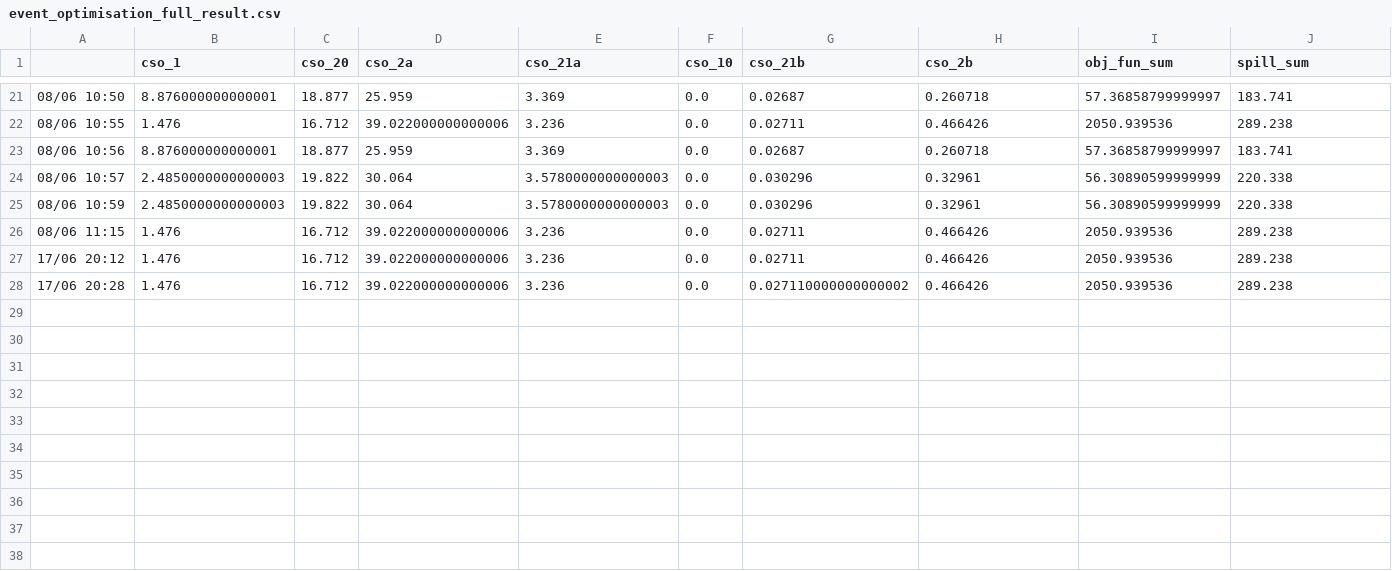
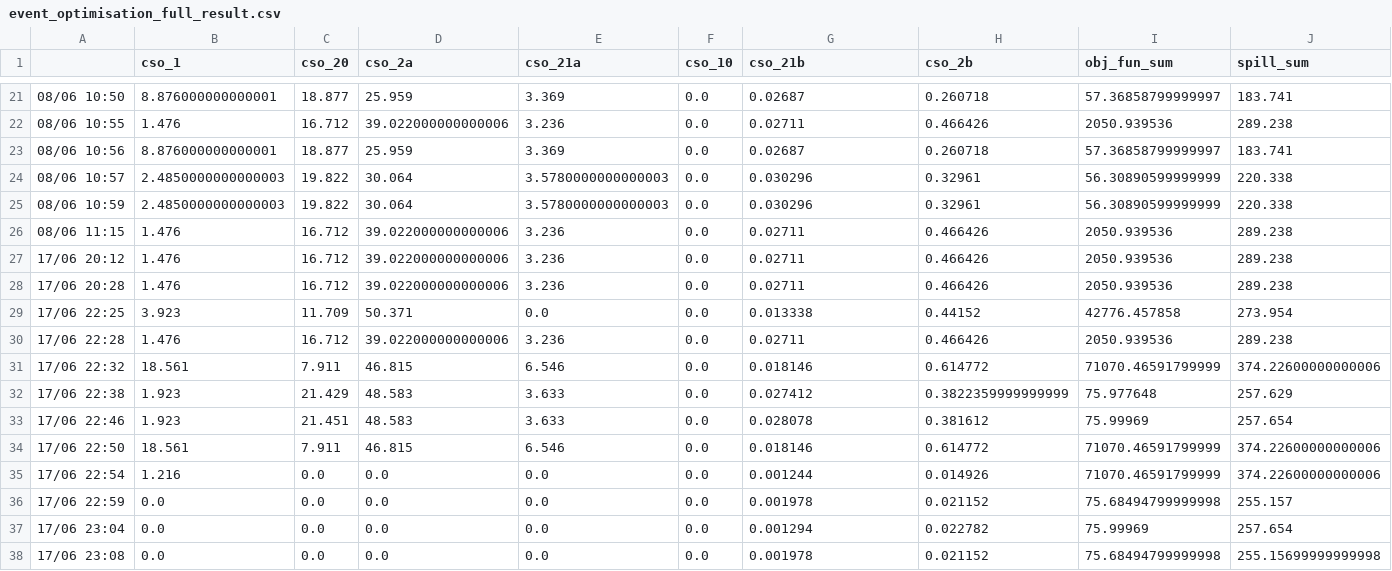
Before and after one commit to jipsteiger/ENVM1601, a CSV file: RTC/results/event_optimisation_full_result.csv, drawn as a sheet; only a part is shown, gaps mark what is left out.

```diff
--- a/RTC/results/event_optimisation_full_result.csv
+++ b/RTC/results/event_optimisation_full_result.csv
@@ -27,2 +27,12 @@
 17/06 20:12,1.476,16.712,39.022000000000006,3.236,0.0,0.02711,0.466426,2050.939536,289.238
-17/06 20:28,1.476,16.712,39.022000000000006,3.236,0.0,0.027110000000000002,0.466426,2050.939536,289.238
+17/06 20:28,1.476,16.712,39.022000000000006,3.236,0.0,0.02711,0.466426,2050.939536,289.238
+17/06 22:25,3.923,11.709,50.371,0.0,0.0,0.013338,0.44152,42776.457858,273.954
+17/06 22:28,1.476,16.712,39.022000000000006,3.236,0.0,0.02711,0.466426,2050.939536,289.238
+17/06 22:32,18.561,7.911,46.815,6.546,0.0,0.018146,0.614772,71070.46591799999,374.22600000000006
+17/06 22:38,1.923,21.429,48.583,3.633,0.0,0.027412,0.3822359999999999,75.977648,257.629
+17/06 22:46,1.923,21.451,48.583,3.633,0.0,0.028078,0.381612,75.99969,257.654
+17/06 22:50,18.561,7.911,46.815,6.546,0.0,0.018146,0.614772,71070.46591799999,374.22600000000006
+17/06 22:54,1.216,0.0,0.0,0.0,0.0,0.001244,0.014926,71070.46591799999,374.22600000000006
+17/06 22:59,0.0,0.0,0.0,0.0,0.0,0.001978,0.021152,75.68494799999998,255.157
+17/06 23:04,0.0,0.0,0.0,0.0,0.0,0.001294,0.022782,75.99969,257.654
+17/06 23:08,0.0,0.0,0.0,0.0,0.0,0.001978,0.021152,75.68494799999998,255.15699999999998
```
Also changed, not shown: 12 other files.
